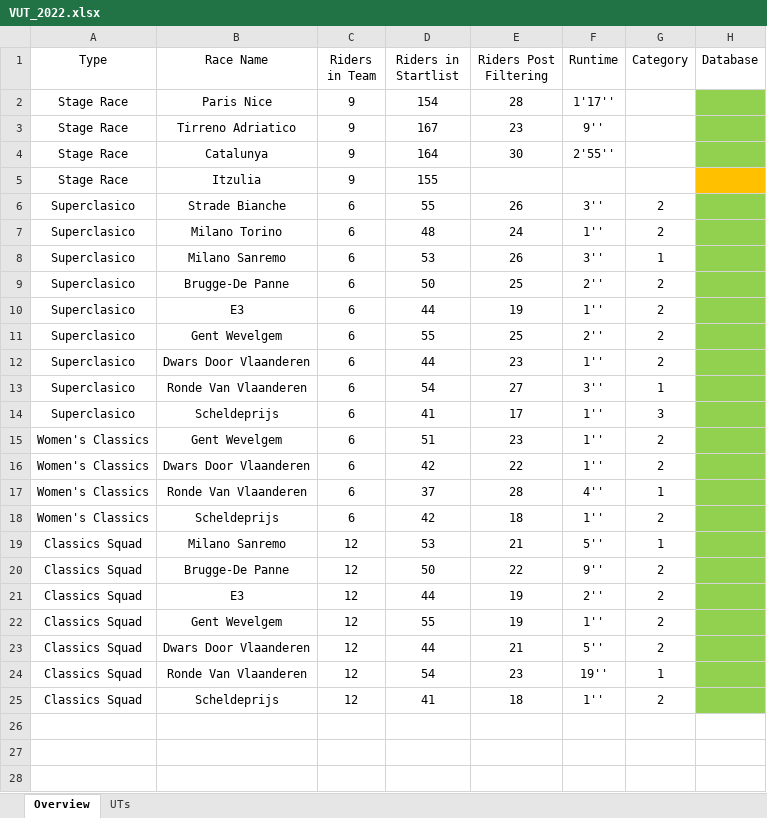
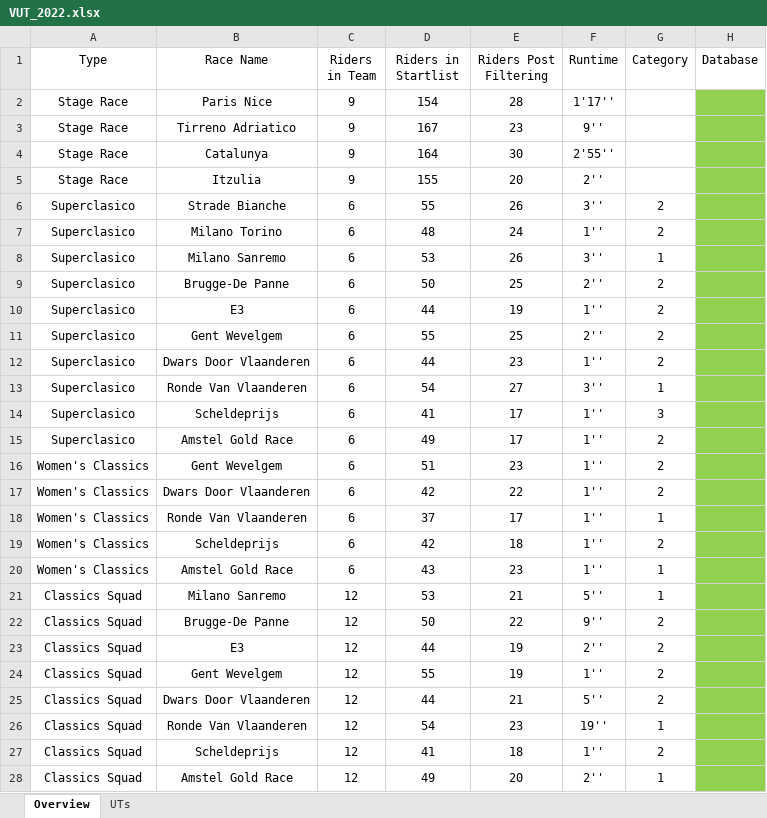
Before and after one commit to CalumLonie/velogames-ultimate-team, an Excel workbook: VUT_2022.xlsx, sheet Overview, drawn as a sheet; values as stored, in another font and other column widths than the file's, no borders; addresses are those after the commit; the diff names each change by its address in the sheet, - before the commit and + after, or states it on an @@ line.

Commit message:
Updated with Amstel Gold Race results

```diff
--- a/VUT_2022.xlsx (sheet Overview)
+++ b/VUT_2022.xlsx (sheet Overview)
-E5 (Riders Post Filtering): (empty)
+E5 (Riders Post Filtering): 20
-F5 (Runtime): (empty)
+F5 (Runtime): 2''
-H5 fill: #FFC000
+H5 fill: #92D050
+row 15: Superclasico | Amstel Gold Race | 6 | 49 | 17 | 1'' | 2
-E18 (Riders Post Filtering): 28
+E18 (Riders Post Filtering): 17
-F18 (Runtime): 4''
+F18 (Runtime): 1''
+row 20: Women's Classics | Amstel Gold Race | 6 | 43 | 23 | 1'' | 1
+row 28: Classics Squad | Amstel Gold Race | 12 | 49 | 20 | 2'' | 1
```
Also changed, not shown: sheet UTs.
